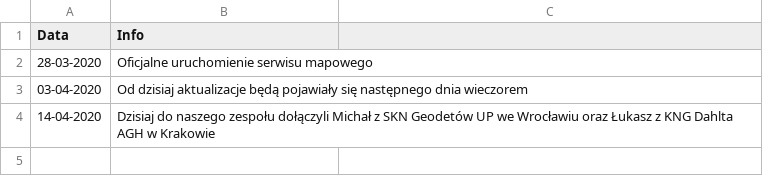
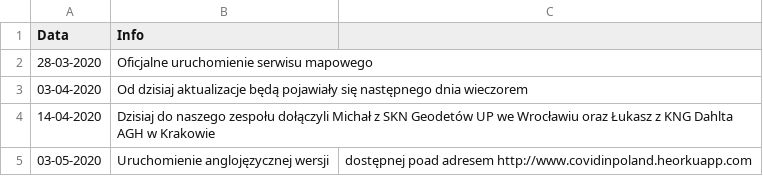
Before and after one commit to dtandev/coronavirus, a CSV file: newsCsv.csv, drawn as a sheet; the diff names each change by its address in the sheet, - before the commit and + after, or states it on an @@ line.

Commit message:
update news

```diff
--- a/newsCsv.csv
+++ b/newsCsv.csv
+row 5: 03-05-2020 | Uruchomienie anglojęzycznej wersji | dostępnej poad adresem http://www.covidinpoland.heorkuapp.com
```
